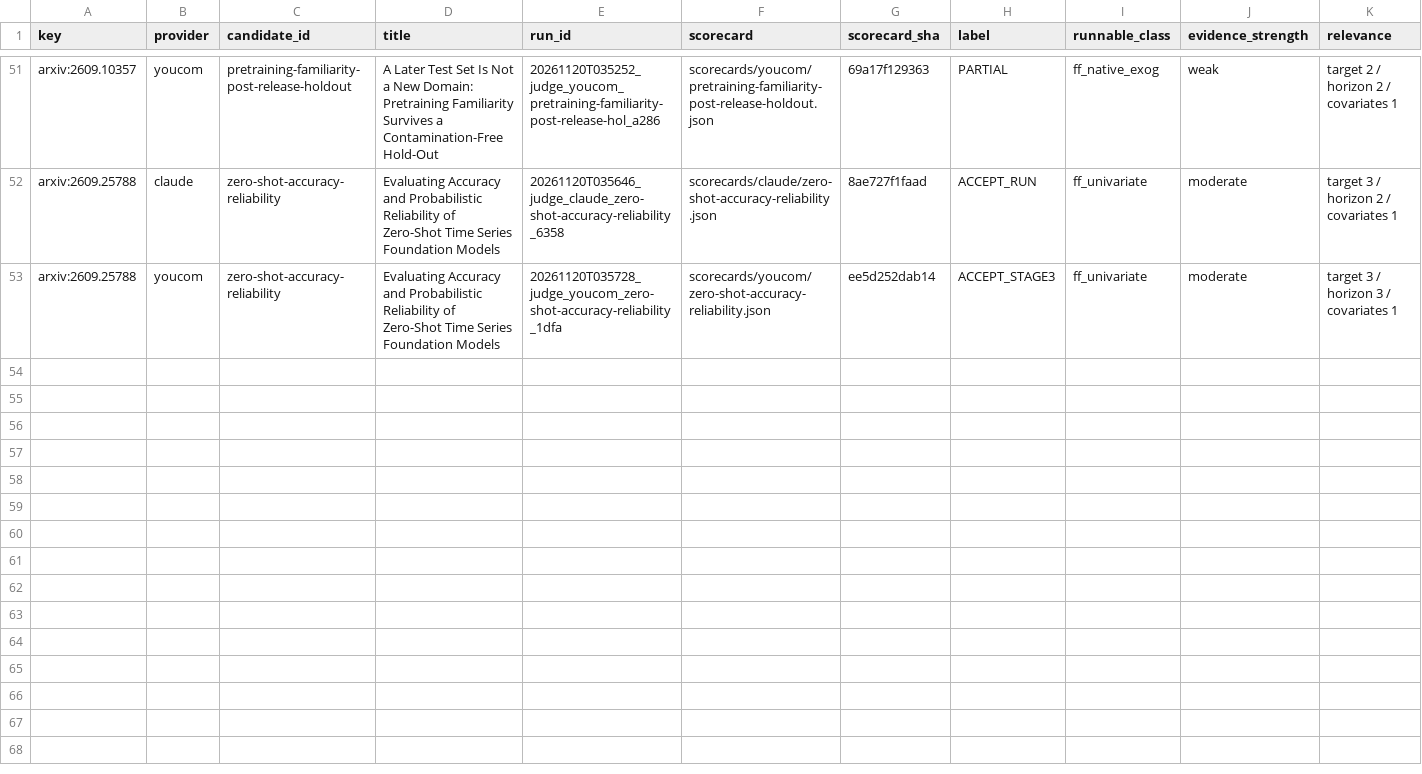
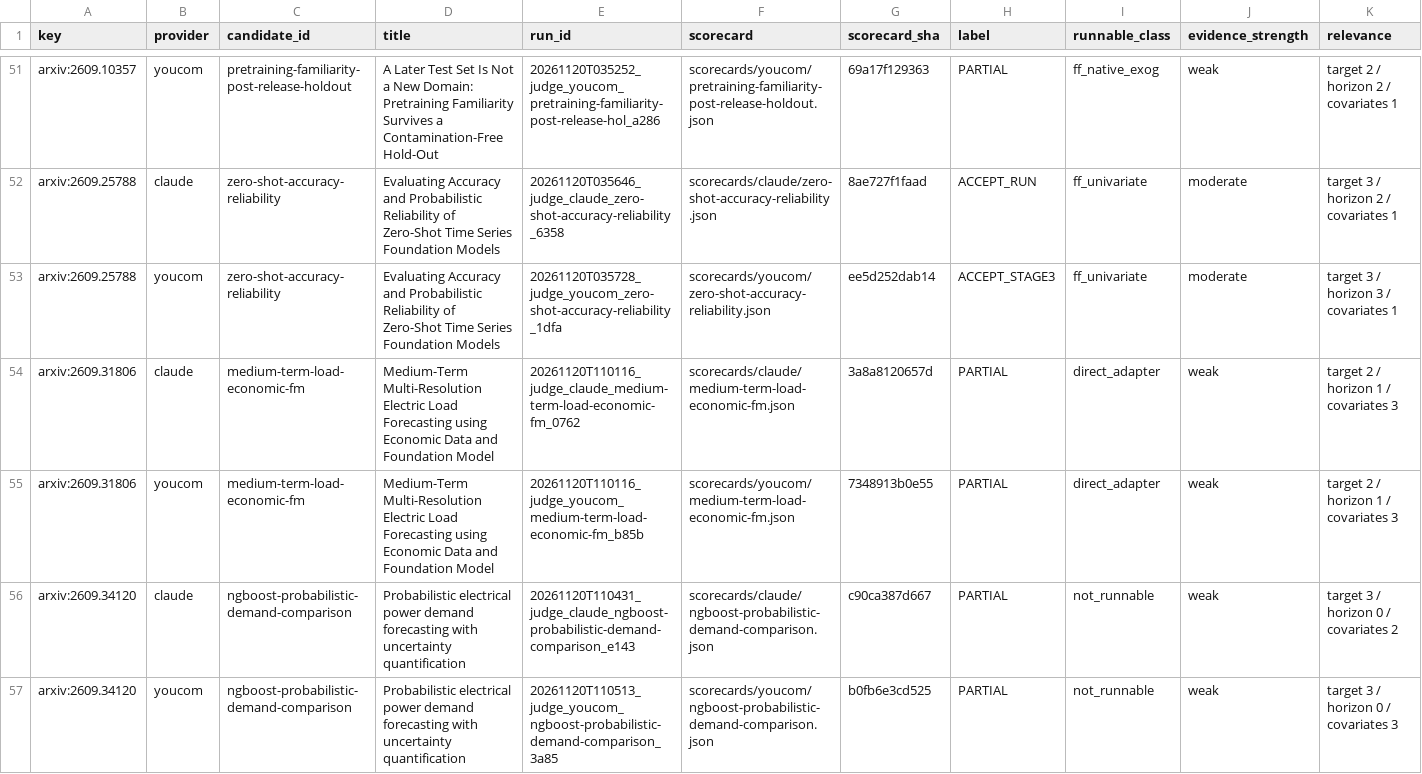
Before and after one commit to shlyakh/load-bearing, a CSV file: reviews/judge.csv, drawn as a sheet; only a part is shown, gaps mark what is left out; rows hold the shown columns only; the diff covers the shown part only; the diff names each change by its address in the sheet, - before the commit and + after, or states it on an @@ line.

```diff
--- a/reviews/judge.csv
+++ b/reviews/judge.csv
+row 54: arxiv:2609.31806 | claude | medium-term-load-economic-fm | Medium-Term Multi-Resolution Electric Load Forecasting using Economic Data and Foundation Model | 20261120T110116_judge_claude_medium-term-load-economic-fm_0762 | scorecards/claude/medium-term-load-economic-fm.json | 3a8a8120657d | PARTIAL | direct_adapter | weak | target 2 / horizon 1 / covariates 3
+row 55: arxiv:2609.31806 | youcom | medium-term-load-economic-fm | Medium-Term Multi-Resolution Electric Load Forecasting using Economic Data and Foundation Model | 20261120T110116_judge_youcom_medium-term-load-economic-fm_b85b | scorecards/youcom/medium-term-load-economic-fm.json | 7348913b0e55 | PARTIAL | direct_adapter | weak | target 2 / horizon 1 / covariates 3
+row 56: arxiv:2609.34120 | claude | ngboost-probabilistic-demand-comparison | Probabilistic electrical power demand forecasting with uncertainty quantification | 20261120T110431_judge_claude_ngboost-probabilistic-demand-comparison_e143 | scorecards/claude/ngboost-probabilistic-demand-comparison.json | c90ca387d667 | PARTIAL | not_runnable | weak | target 3 / horizon 0 / covariates 2
+row 57: arxiv:2609.34120 | youcom | ngboost-probabilistic-demand-comparison | Probabilistic electrical power demand forecasting with uncertainty quantification | 20261120T110513_judge_youcom_ngboost-probabilistic-demand-comparison_3a85 | scorecards/youcom/ngboost-probabilistic-demand-comparison.json | b0fb6e3cd525 | PARTIAL | not_runnable | weak | target 3 / horizon 0 / covariates 3
```
Also changed, not shown: 4 added rows elsewhere in this file, reviews/scan.csv, 30 other files.
